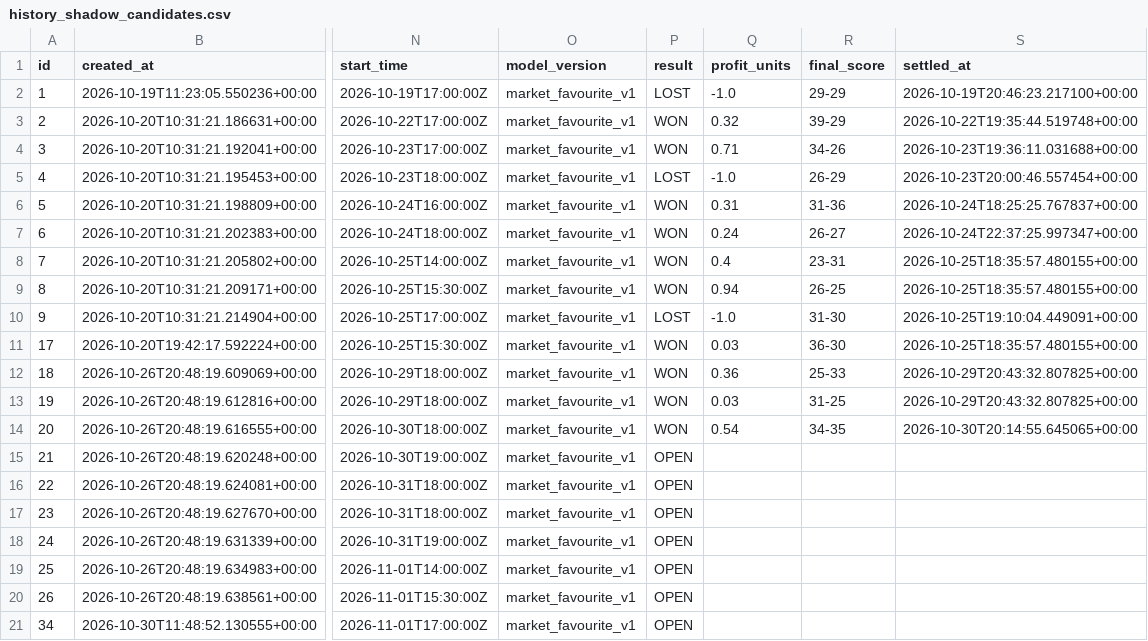
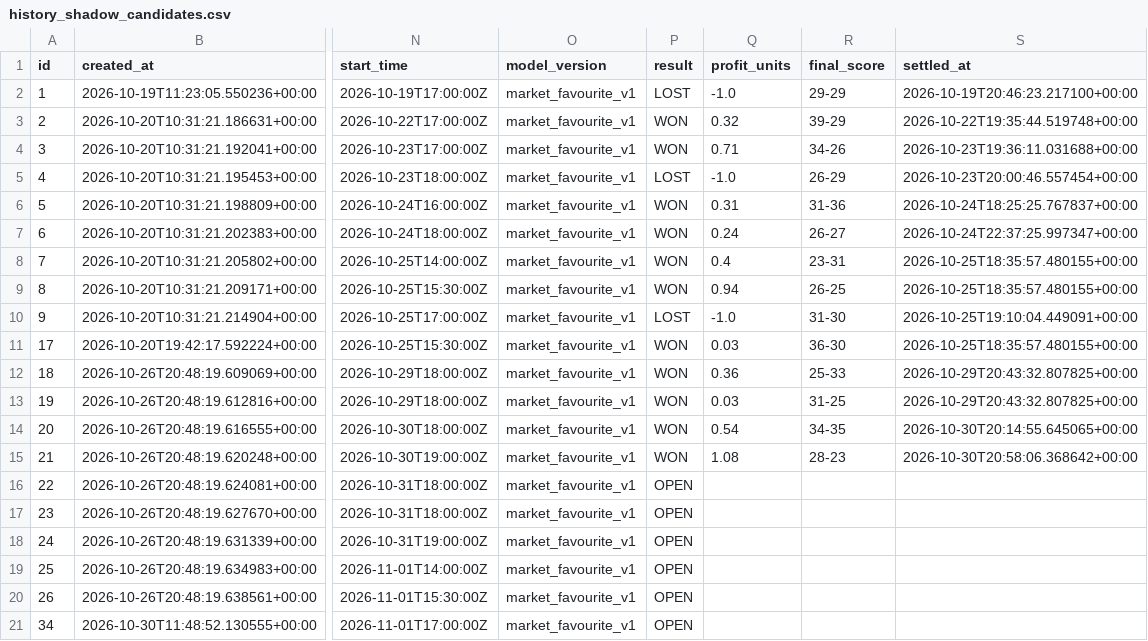
Before and after one commit to marianmatus73-dot/Futbal_dnes, a CSV file: exports/history_shadow_candidates.csv, drawn as a sheet; only a part is shown, gaps mark what is left out; the diff names each change by its address in the sheet, - before the commit and + after, or states it on an @@ line.

```diff
--- a/exports/history_shadow_candidates.csv
+++ b/exports/history_shadow_candidates.csv
-P15 (result): OPEN
+P15 (result): WON
-Q15 (profit_units): (empty)
+Q15 (profit_units): 1.08
-R15 (final_score): (empty)
+R15 (final_score): 28-23
-S15 (settled_at): (empty)
+S15 (settled_at): 2026-10-30T20:58:06.368642+00:00
```
Also changed, not shown: exports/history_learning_observations.csv, 4 other files.
